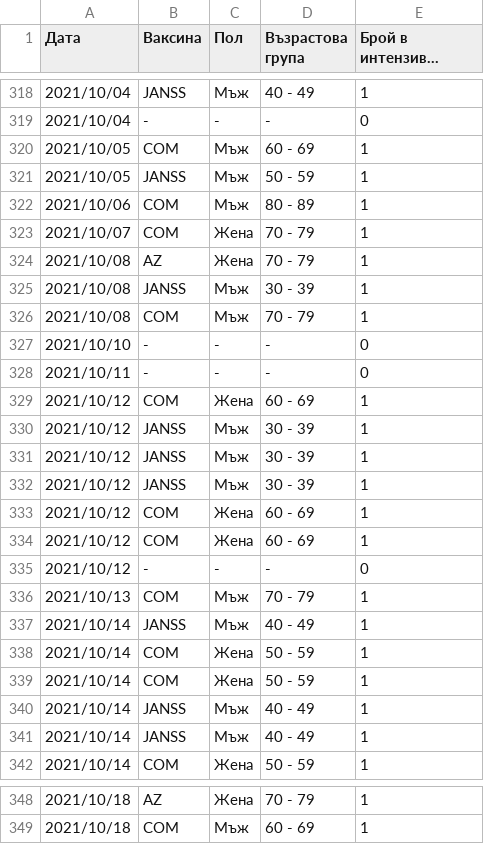
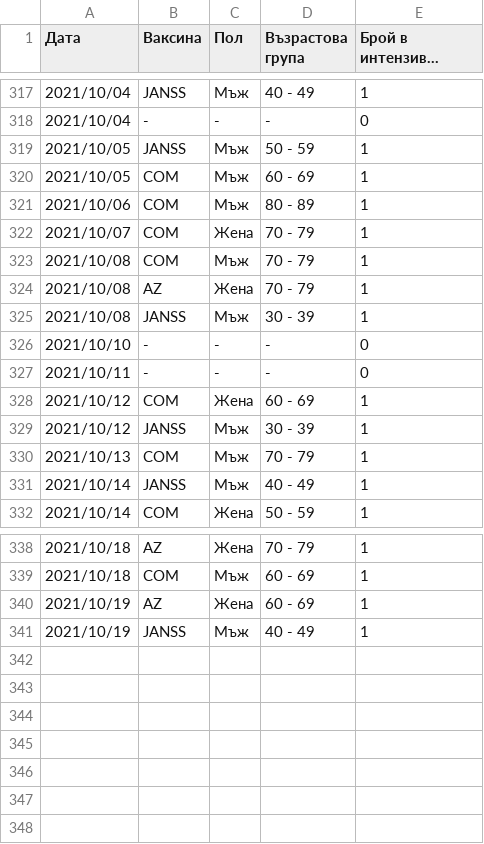
Before and after one commit to svilens/covid-bulgaria, a CSV file: data/backup_COVID_breakthrough_intensivecare.csv, drawn as a sheet; only a part is shown, gaps mark what is left out; long unchanged cells end in …; the diff covers the shown part only.

```diff
--- a/data/backup_COVID_breakthrough_intensivecare.csv
+++ b/data/backup_COVID_breakthrough_intensivecare.csv
@@ -319,9 +318,9 @@
 2021/10/04,-,-,-,0
+2021/10/05,JANSS,Мъж,50 - 59,1
 2021/10/05,COM,Мъж,60 - 69,1
-2021/10/05,JANSS,Мъж,50 - 59,1
 2021/10/06,COM,Мъж,80 - 89,1
 2021/10/07,COM,Жена,70 - 79,1
+2021/10/08,COM,Мъж,70 - 79,1
 2021/10/08,AZ,Жена,70 - 79,1
 2021/10/08,JANSS,Мъж,30 - 39,1
-2021/10/08,COM,Мъж,70 - 79,1
 2021/10/10,-,-,-,0
@@ -330,12 +329,3 @@
 2021/10/12,JANSS,Мъж,30 - 39,1
-2021/10/12,JANSS,Мъж,30 - 39,1
-2021/10/12,JANSS,Мъж,30 - 39,1
-2021/10/12,COM,Жена,60 - 69,1
-2021/10/12,COM,Жена,60 - 69,1
-2021/10/12,-,-,-,0
 2021/10/13,COM,Мъж,70 - 79,1
-2021/10/14,JANSS,Мъж,40 - 49,1
-2021/10/14,COM,Жена,50 - 59,1
-2021/10/14,COM,Жена,50 - 59,1
-2021/10/14,JANSS,Мъж,40 - 49,1
 2021/10/14,JANSS,Мъж,40 - 49,1
@@ -349 +339,3 @@
 2021/10/18,COM,Мъж,60 - 69,1
+2021/10/19,AZ,Жена,60 - 69,1
+2021/10/19,JANSS,Мъж,40 - 49,1
```
Also changed, not shown: 1 removed row and 18 moved rows elsewhere in this file, dash_data/backup_vaccines.csv, dash_data/r0_provinces_original.csv, 11 other files.
